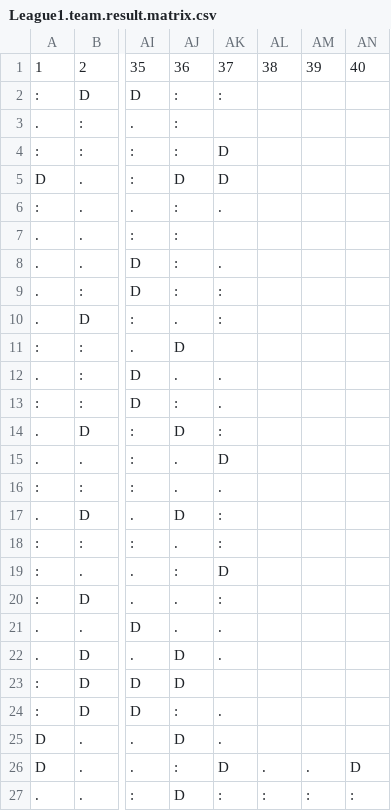
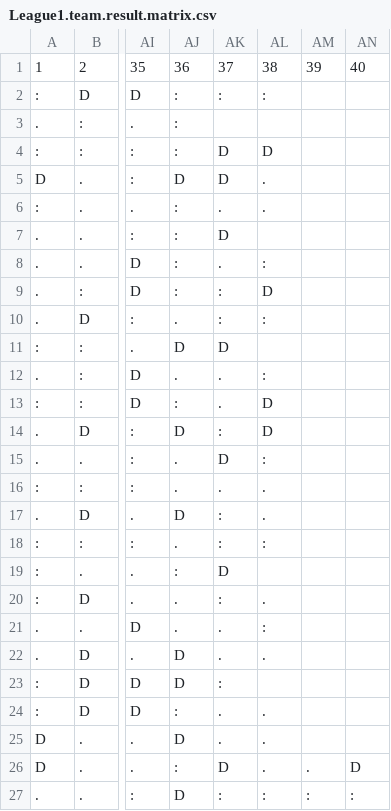
Before and after one commit to maquentin/foot, a CSV file: League1.team.result.matrix.csv, drawn as a sheet; only a part is shown, gaps mark what is left out; the diff names each change by its address in the sheet, - before the commit and + after, or states it on an @@ line.

```diff
--- a/League1.team.result.matrix.csv
+++ b/League1.team.result.matrix.csv
-AL2: (empty)
+AL2: :
-AL4: (empty)
+AL4: D
-AL5:AL6: (empty)
+AL5:AL6: .
-AK7: (empty)
+AK7: D
-AL8: (empty)
+AL8: :
-AL9: (empty)
+AL9: D
-AL10: (empty)
+AL10: :
-AK11: (empty)
+AK11: D
-AL12: (empty)
+AL12: :
-AL13:AL14: (empty)
+AL13:AL14: D
-AL15: (empty)
+AL15: :
-AL16:AL17: (empty)
+AL16:AL17: .
-AL18: (empty)
+AL18: :
-AL20: (empty)
+AL20: .
-AL21: (empty)
+AL21: :
-AL22: (empty)
+AL22: .
-AK23: (empty)
+AK23: :
-AL24:AL25: (empty)
+AL24:AL25: .
```
Also changed, not shown: Championship.team.result.matrix.csv, EPL.team.result.matrix.csv, 1 other file.
